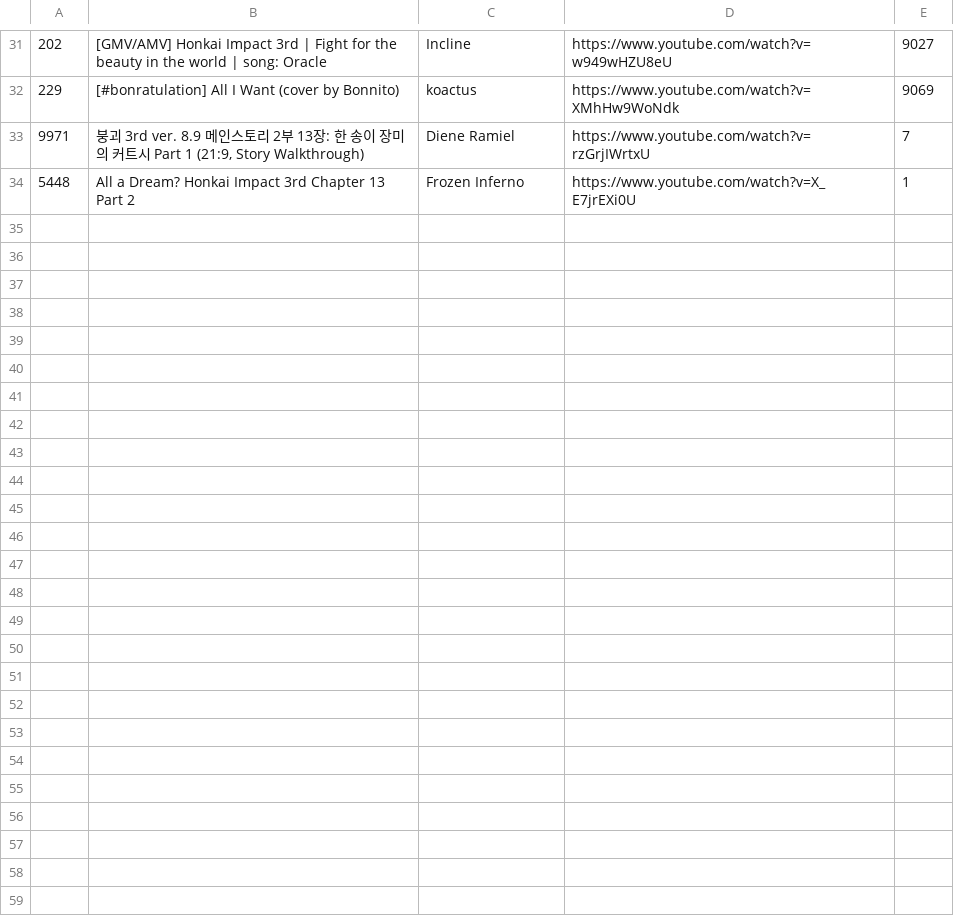
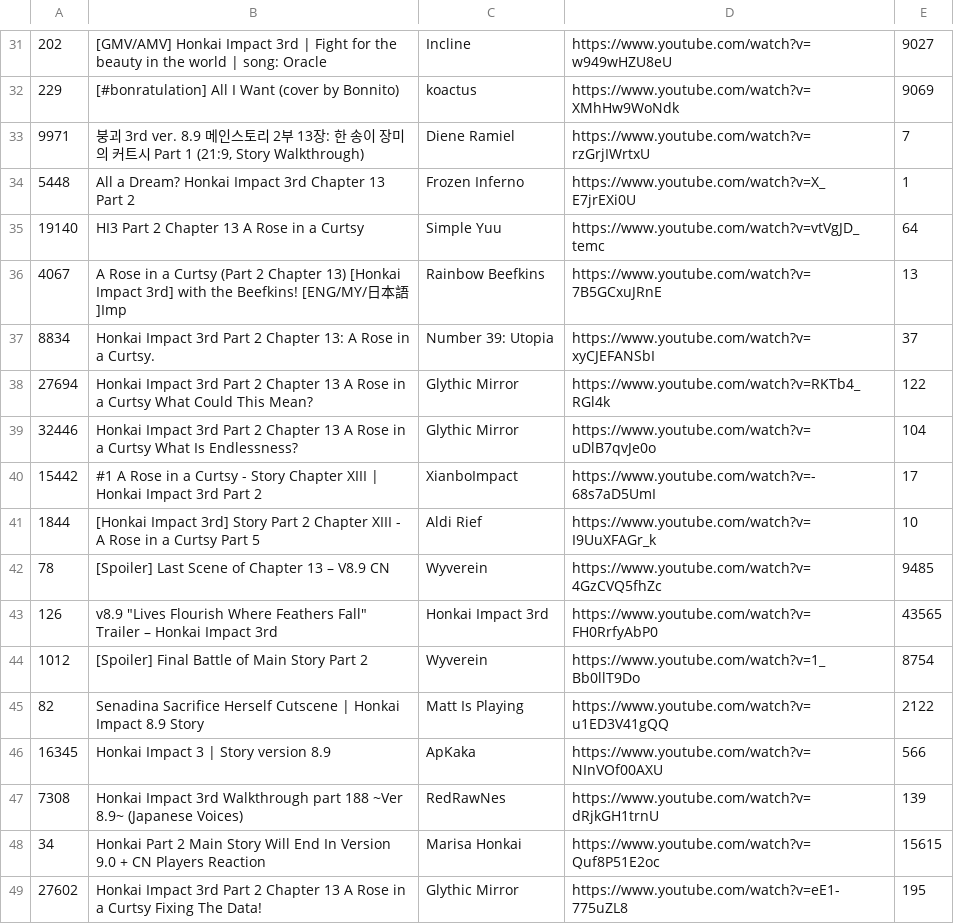
Before and after one commit to FichteFoll/gacha-game-story-length-analysis, a TSV file: honkai-impact-3rd/data/evidence/aric_Chapter_XIII.tsv, drawn as a sheet; only a part is shown, gaps mark what is left out; the diff names each change by its address in the sheet, - before the commit and + after, or states it on an @@ line.

```diff
--- a/honkai-impact-3rd/data/evidence/aric_Chapter_XIII.tsv
+++ b/honkai-impact-3rd/data/evidence/aric_Chapter_XIII.tsv
+row 35: 19140 | HI3 Part 2 Chapter 13 A Rose in a Curtsy | Simple Yuu | https://www.youtube.com/watch?v=vtVgJD_temc | 64
+row 36: 4067 | A Rose in a Curtsy (Part 2 Chapter 13) [Honkai Impact 3rd] with the Beefkins! [ENG/MY/日本語]Imp | Rainbow Beefkins | https://www.youtube.com/watch?v=7B5GCxuJRnE | 13
+row 37: 8834 | Honkai Impact 3rd Part 2 Chapter 13: A Rose in a Curtsy. | Number 39: Utopia | https://www.youtube.com/watch?v=xyCJEFANSbI | 37
+row 38: 27694 | Honkai Impact 3rd Part 2 Chapter 13 A Rose in a Curtsy What Could This Mean? | Glythic Mirror | https://www.youtube.com/watch?v=RKTb4_RGl4k | 122
+row 39: 32446 | Honkai Impact 3rd Part 2 Chapter 13 A Rose in a Curtsy What Is Endlessness? | Glythic Mirror | https://www.youtube.com/watch?v=uDlB7qvJe0o | 104
+row 40: 15442 | #1 A Rose in a Curtsy - Story Chapter XIII | Honkai Impact 3rd Part 2 | XianboImpact | https://www.youtube.com/watch?v=-68s7aD5UmI | 17
+row 41: 1844 | [Honkai Impact 3rd] Story Part 2 Chapter XIII - A Rose in a Curtsy Part 5 | Aldi Rief | https://www.youtube.com/watch?v=I9UuXFAGr_k | 10
+row 42: 78 | [Spoiler] Last Scene of Chapter 13 – V8.9 CN | Wyverein | https://www.youtube.com/watch?v=4GzCVQ5fhZc | 9485
+row 43: 126 | v8.9 "Lives Flourish Where Feathers Fall" Trailer – Honkai Impact 3rd | Honkai Impact 3rd | https://www.youtube.com/watch?v=FH0RrfyAbP0 | 43565
+row 44: 1012 | [Spoiler] Final Battle of Main Story Part 2 | Wyverein | https://www.youtube.com/watch?v=1_Bb0llT9Do | 8754
+row 45: 82 | Senadina Sacrifice Herself Cutscene | Honkai Impact 8.9 Story | Matt Is Playing | https://www.youtube.com/watch?v=u1ED3V41gQQ | 2122
+row 46: 16345 | Honkai Impact 3 | Story version 8.9 | ApKaka | https://www.youtube.com/watch?v=NInVOf00AXU | 566
+row 47: 7308 | Honkai Impact 3rd Walkthrough part 188 ~Ver 8.9~ (Japanese Voices) | RedRawNes | https://www.youtube.com/watch?v=dRjkGH1trnU | 139
+row 48: 34 | Honkai Part 2 Main Story Will End In Version 9.0 + CN Players Reaction | Marisa Honkai | https://www.youtube.com/watch?v=Quf8P51E2oc | 15615
+row 49: 27602 | Honkai Impact 3rd Part 2 Chapter 13 A Rose in a Curtsy Fixing The Data! | Glythic Mirror | https://www.youtube.com/watch?v=eE1-775uZL8 | 195
```
Also changed, not shown: honkai-impact-3rd/data/acts.tsv, honkai-impact-3rd/data/evidence/aric_Chapter_XII.tsv, 13 other files.
